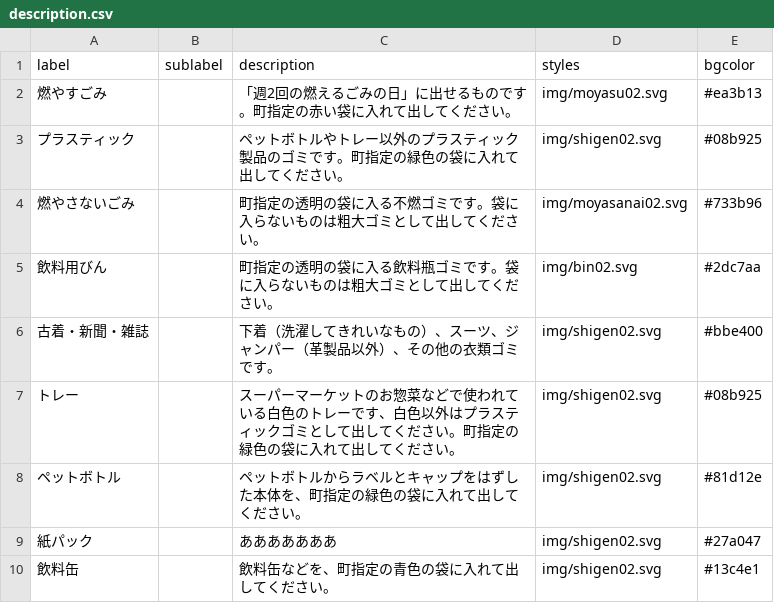
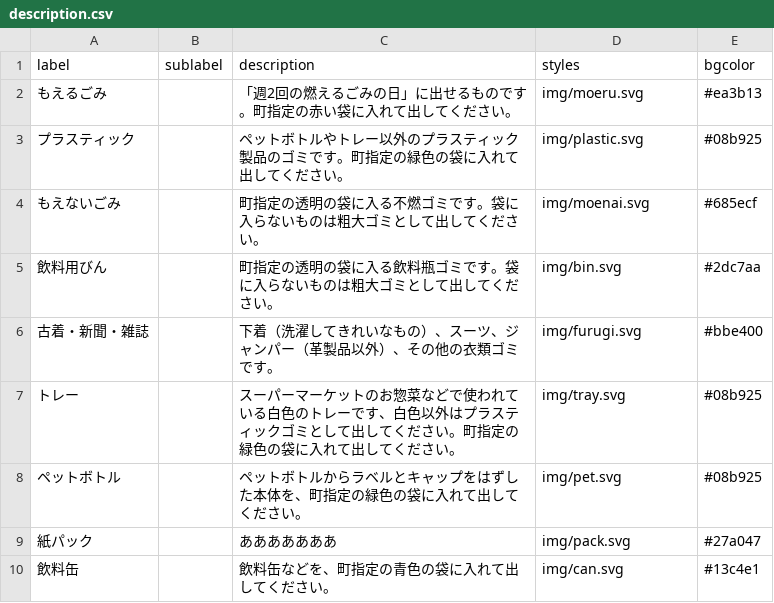
Before and after one commit to miyake-town-civic/5374, a CSV file: data/description.csv, drawn as a sheet.

```diff
--- a/data/description.csv
+++ b/data/description.csv
@@ -1,10 +1,10 @@
 label,sublabel,description,styles,bgcolor
-燃やすごみ,,「週2回の燃えるごみの日」に出せるものです。町指定の赤い袋に入れて出してください。,img/moyasu02.svg,#ea3b13
-プラスティック,,ペットボトルやトレー以外のプラスティック製品のゴミです。町指定の緑色の袋に入れて出してください。,img/shigen02.svg,#08b925
-燃やさないごみ,,町指定の透明の袋に入る不燃ゴミです。袋に入らないものは粗大ゴミとして出してください。,img/moyasanai02.svg,#733b96
-飲料用びん,,町指定の透明の袋に入る飲料瓶ゴミです。袋に入らないものは粗大ゴミとして出してください。,img/bin02.svg,#2dc7aa
-古着・新聞・雑誌,,下着（洗濯してきれいなもの）、スーツ、ジャンパー（革製品以外）、その他の衣類ゴミです。,img/shigen02.svg,#bbe400
-トレー,,スーパーマーケットのお惣菜などで使われている白色のトレーです、白色以外はプラスティックゴミとして出してください。町指定の緑色の袋に入れて出してください。,img/shigen02.svg,#08b925
-ペットボトル,,ペットボトルからラベルとキャップをはずした本体を、町指定の緑色の袋に入れて出してください。,img/shigen02.svg,#81d12e
-紙パック,,あああああああ,img/shigen02.svg,#27a047
-飲料缶,,飲料缶などを、町指定の青色の袋に入れて出してください。,img/shigen02.svg,#13c4e1
+もえるごみ,,「週2回の燃えるごみの日」に出せるものです。町指定の赤い袋に入れて出してください。,img/moeru.svg,#ea3b13
+プラスティック,,ペットボトルやトレー以外のプラスティック製品のゴミです。町指定の緑色の袋に入れて出してください。,img/plastic.svg,#08b925
+もえないごみ,,町指定の透明の袋に入る不燃ゴミです。袋に入らないものは粗大ゴミとして出してください。,img/moenai.svg,#685ecf
+飲料用びん,,町指定の透明の袋に入る飲料瓶ゴミです。袋に入らないものは粗大ゴミとして出してください。,img/bin.svg,#2dc7aa
+古着・新聞・雑誌,,下着（洗濯してきれいなもの）、スーツ、ジャンパー（革製品以外）、その他の衣類ゴミです。,img/furugi.svg,#bbe400
+トレー,,スーパーマーケットのお惣菜などで使われている白色のトレーです、白色以外はプラスティックゴミとして出してください。町指定の緑色の袋に入れて出してください。,img/tray.svg,#08b925
+ペットボトル,,ペットボトルからラベルとキャップをはずした本体を、町指定の緑色の袋に入れて出してください。,img/pet.svg,#08b925
+紙パック,,あああああああ,img/pack.svg,#27a047
+飲料缶,,飲料缶などを、町指定の青色の袋に入れて出してください。,img/can.svg,#13c4e1
```
Also changed, not shown: data/area_days.csv, data/target.csv, 18 other files.
